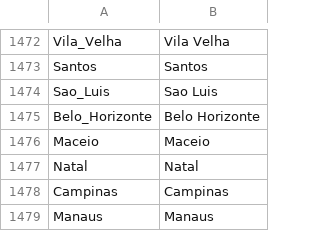
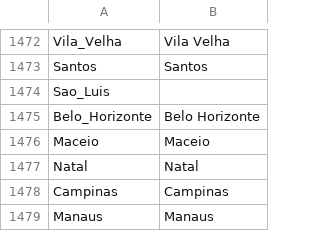
Before and after one commit to adaptive-learning/geography, a CSV file: data/translations_de.csv, drawn as a sheet; only a part is shown, gaps mark what is left out.

```diff
--- a/data/translations_de.csv
+++ b/data/translations_de.csv
@@ -1473,3 +1473,3 @@
 "Santos","Santos"
-"Sao_Luis","Sao Luis"
+"Sao_Luis",""
 "Belo_Horizonte","Belo Horizonte"
```
Also changed, not shown: data/translations_es.csv, data/translations_ru.csv, 14 other files.
